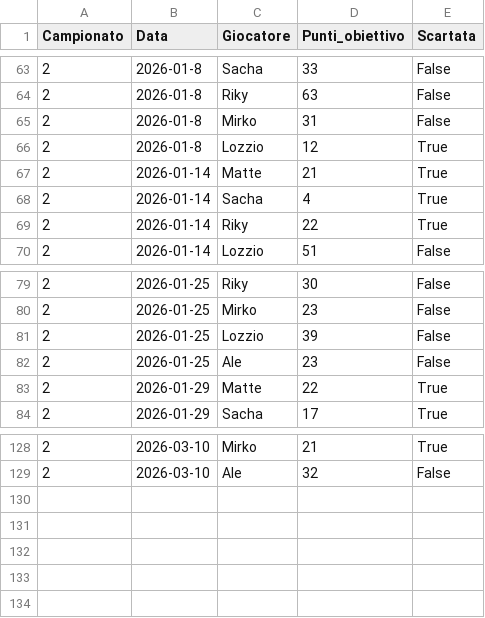
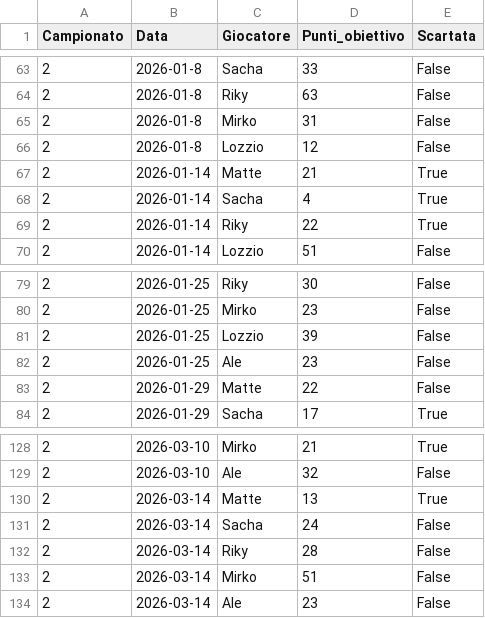
Before and after one commit to matte995/risiko-championship.github.io, a CSV file: js/statistiche/chart2/objective_points.csv, drawn as a sheet; only a part is shown, gaps mark what is left out.

```diff
--- a/js/statistiche/chart2/objective_points.csv
+++ b/js/statistiche/chart2/objective_points.csv
@@ -65,3 +65,3 @@ Campionato,Data,Giocatore,Punti_obiettivo,Scartata
 2,2026-01-8,Mirko,31,False
-2,2026-01-8,Lozzio,12,True
+2,2026-01-8,Lozzio,12,False
 2,2026-01-14,Matte,21,True
@@ -82,3 +82,3 @@ Campionato,Data,Giocatore,Punti_obiettivo,Scartata
 2,2026-01-25,Ale,23,False
-2,2026-01-29,Matte,22,True
+2,2026-01-29,Matte,22,False
 2,2026-01-29,Sacha,17,True
@@ -129 +129,6 @@ Campionato,Data,Giocatore,Punti_obiettivo,Scartata
 2,2026-03-10,Ale,32,False
+2,2026-03-14,Matte,13,True
+2,2026-03-14,Sacha,24,False
+2,2026-03-14,Riky,28,False
+2,2026-03-14,Mirko,51,False
+2,2026-03-14,Ale,23,False
```
Also changed, not shown: js/statistiche/chart1/general_trend.csv, 1 other file.
